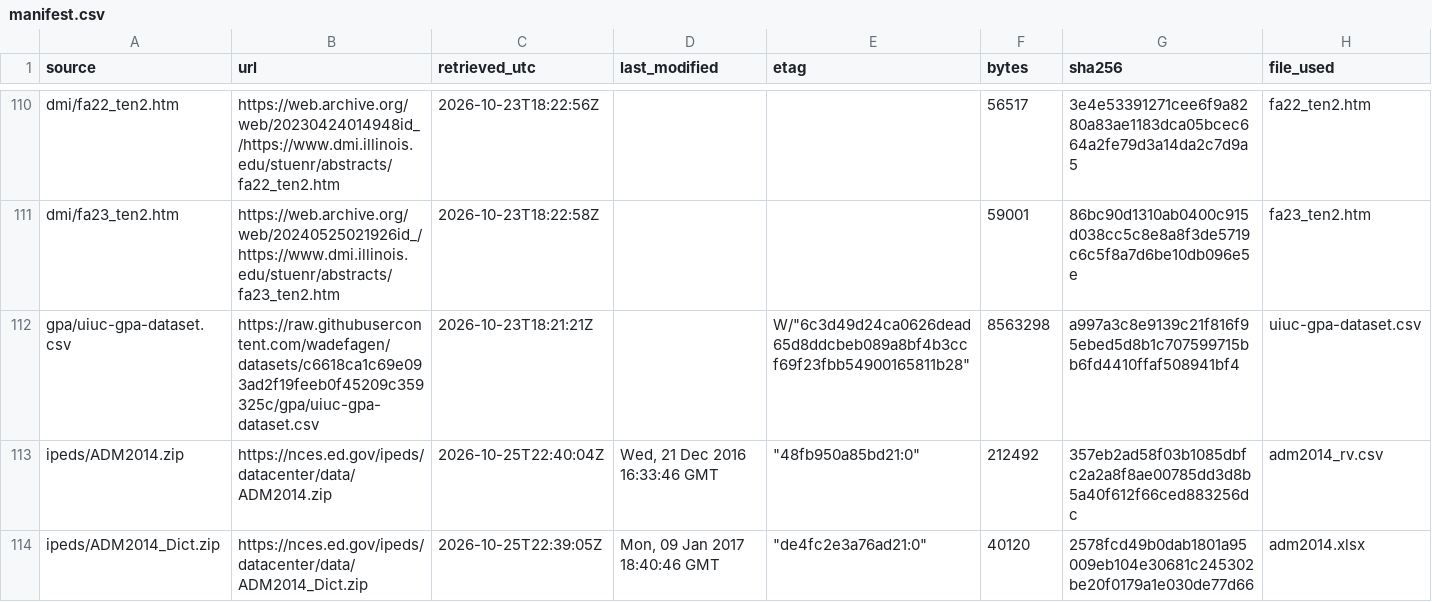
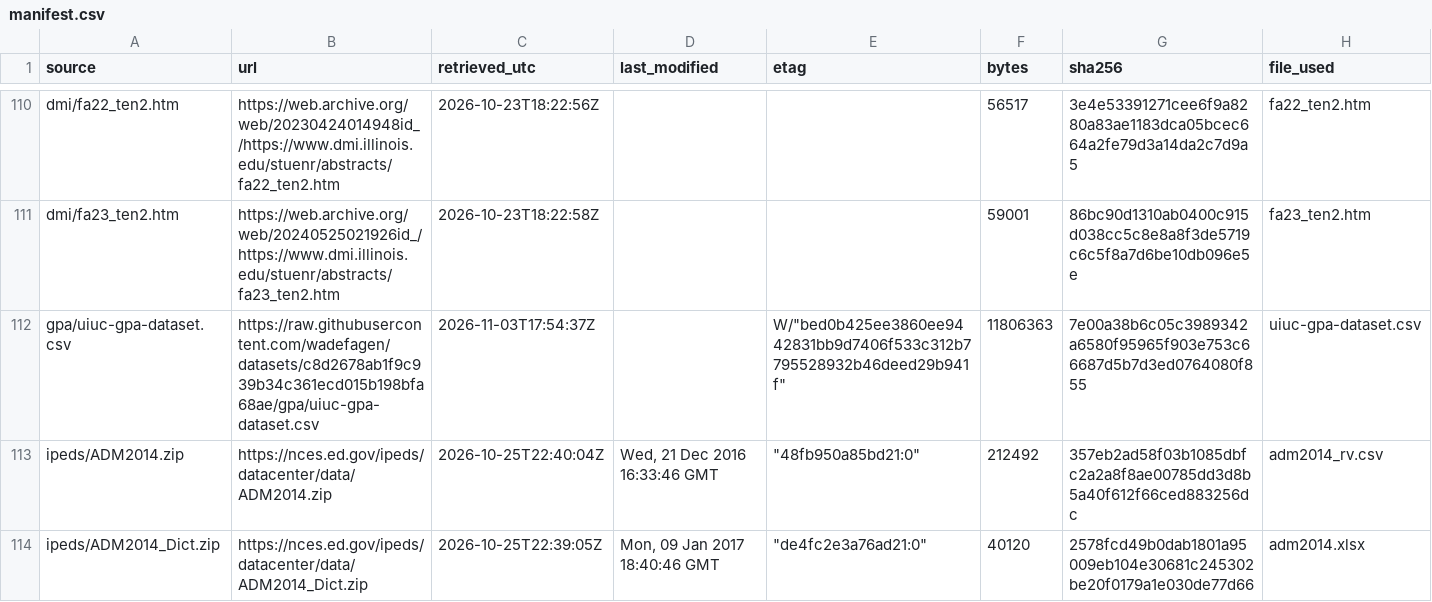
Before and after one commit to omvyas77/program-health, a CSV file: data/extracts/manifest.csv, drawn as a sheet; only a part is shown, gaps mark what is left out.

```diff
--- a/data/extracts/manifest.csv
+++ b/data/extracts/manifest.csv
@@ -111,3 +111,3 @@ dmi/fa22_ten2.htm,https://web.archive.org/web/20230424014948id_/https://www.dmi.
 dmi/fa23_ten2.htm,https://web.archive.org/web/20240525021926id_/https://www.dmi.illinois.edu/stuenr/abstracts/fa23_ten2.htm,2026-10-23T18:22:58Z,,,59001,86bc90d1310ab0400c915d038cc5c8e8a8f3de5719c6c5f8a7d6be10db096e5e,fa23_ten2.htm
-gpa/uiuc-gpa-dataset.csv,https://raw.githubusercontent.com/wadefagen/datasets/c6618ca1c69e093ad2f19feeb0f45209c359325c/gpa/uiuc-gpa-dataset.csv,2026-10-23T18:21:21Z,,"W/""6c3d49d24ca0626dead65d8ddcbeb089a8bf4b3ccf69f23fbb54900165811b28""",8563298,a997a3c8e9139c21f816f95ebed5d8b1c707599715bb6fd4410ffaf508941bf4,uiuc-gpa-dataset.csv
+gpa/uiuc-gpa-dataset.csv,https://raw.githubusercontent.com/wadefagen/datasets/c8d2678ab1f9c939b34c361ecd015b198bfa68ae/gpa/uiuc-gpa-dataset.csv,2026-11-03T17:54:37Z,,"W/""bed0b425ee3860ee9442831bb9d7406f533c312b7795528932b46deed29b941f""",11806363,7e00a38b6c05c3989342a6580f95965f903e753c66687d5b7d3ed0764080f855,uiuc-gpa-dataset.csv
 ipeds/ADM2014.zip,https://nces.ed.gov/ipeds/datacenter/data/ADM2014.zip,2026-10-25T22:40:04Z,"Wed, 21 Dec 2016 16:33:46 GMT","""48fb950a85bd21:0""",212492,357eb2ad58f03b1085dbfc2a2a8f8ae00785dd3d8b5a40f612f66ced883256dc,adm2014_rv.csv
```
Also changed, not shown: data/marts/mart_course_watch_list.csv, data/marts/mart_projection.csv, 12 other files.
